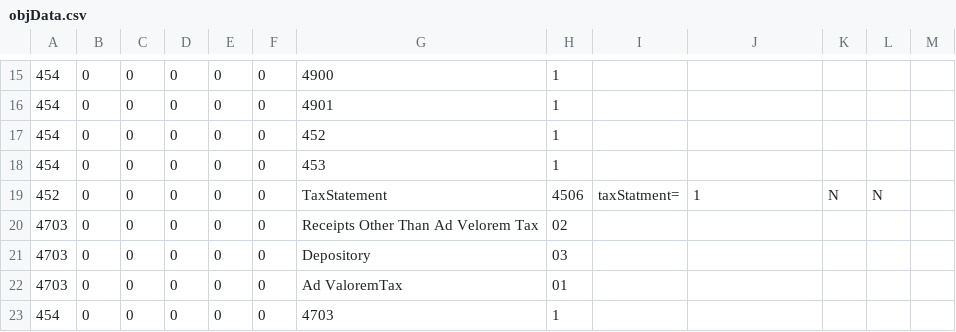
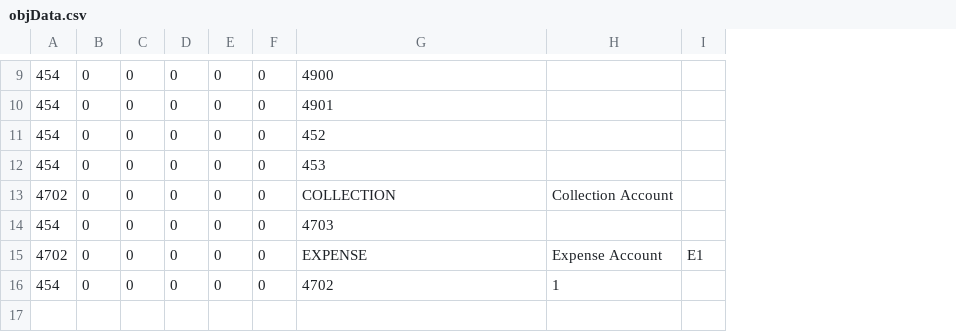
Before and after one commit to navanjr/kts, a CSV file: CSV/objData.csv, drawn as a sheet; only a part is shown, gaps mark what is left out; removed rows and columns are numbered as before the commit, all else as after; the diff covers the shown part only; the diff names each change by its address in the sheet, - before the commit and + after, or states it on an @@ line.

```diff
--- a/CSV/objData.csv
+++ b/CSV/objData.csv
-column H, rows 15-19: 1 | 1 | 1 | 1 | 4506; row 23: 1
-column I, row 19: taxStatment=
-column K, row 19: N
-column L, row 19: N
-column M, empty
+column I, empty
-A13: 452
+A13: 4702
-G13: TaxStatement
+G13: COLLECTION
-H13: 1
+H13: Collection Account
-row 20: 4703 | 0 | 0 | 0 | 0 | 0 | Receipts Other Than Ad Velorem Tax | 02
-row 21: 4703 | 0 | 0 | 0 | 0 | 0 | Depository | 03
-row 22: 4703 | 0 | 0 | 0 | 0 | 0 | Ad ValoremTax | 01
+row 15: 4702 | 0 | 0 | 0 | 0 | 0 | EXPENSE | Expense Account | E1
+row 16: 454 | 0 | 0 | 0 | 0 | 0 | 4702 | 1
```
Also changed, not shown: 6 removed rows and 19 edited cells elsewhere in this file.
